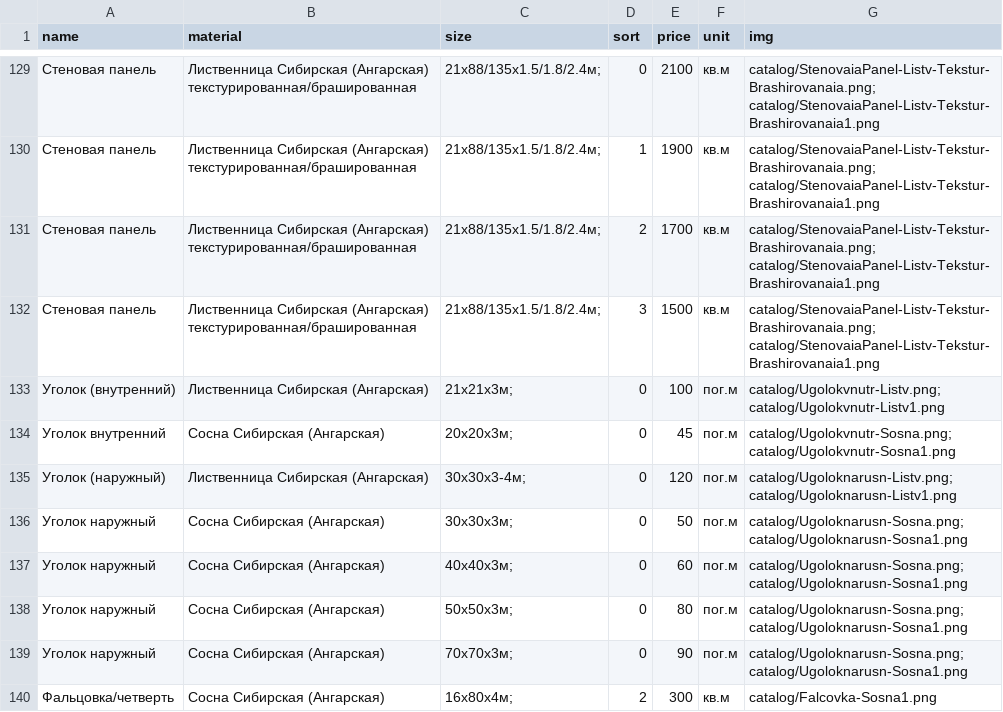
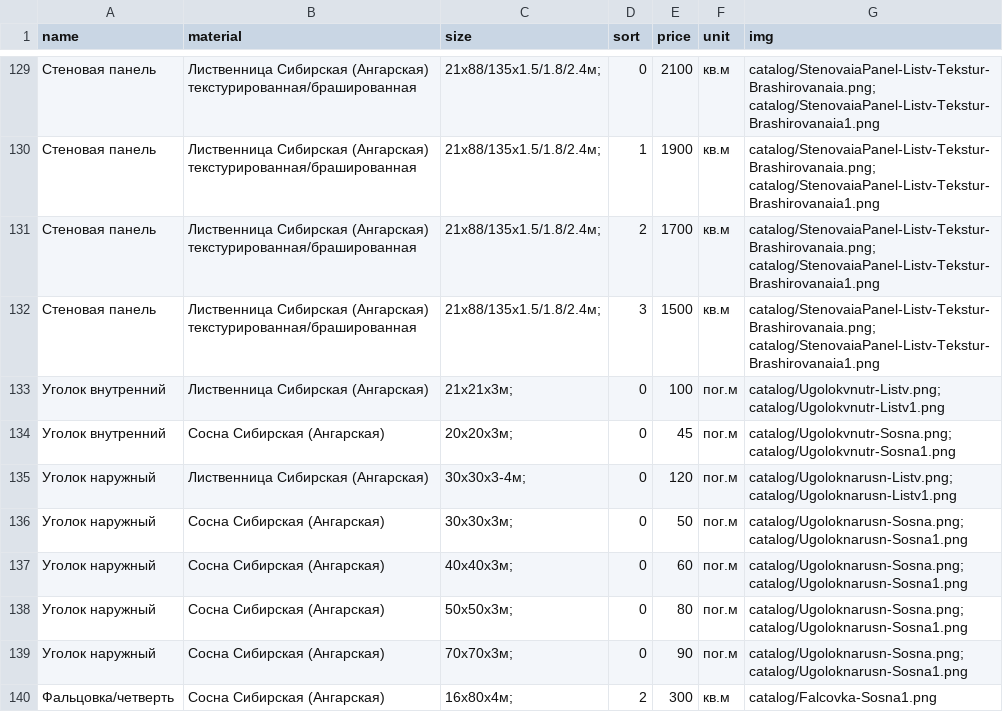
Before and after one commit to DmitrySadovnikov/asles, a TSV file: db/seeds_data/products.tsv, drawn as a sheet; only a part is shown, gaps mark what is left out.

```diff
--- a/db/seeds_data/products.tsv
+++ b/db/seeds_data/products.tsv
@@ -132,5 +132,5 @@ name	material	size	sort	price	unit	img
 Стеновая панель	Лиственница Сибирская (Ангарская) текстурированная/брашированная	21х88/135х1.5/1.8/2.4м;	3	1500	кв.м	catalog/StenovaiaPanel-Listv-Tekstur-Brashirovanaia.png; catalog/StenovaiaPanel-Listv-Tekstur-Brashirovanaia1.png
-Уголок (внутренний)	Лиственница Сибирская (Ангарская)	21х21х3м;	0	100	пог.м	catalog/Ugolokvnutr-Listv.png; catalog/Ugolokvnutr-Listv1.png
+Уголок внутренний	Лиственница Сибирская (Ангарская)	21х21х3м;	0	100	пог.м	catalog/Ugolokvnutr-Listv.png; catalog/Ugolokvnutr-Listv1.png
 Уголок внутренний	Сосна Сибирская (Ангарская)	20х20х3м;	0	45	пог.м	catalog/Ugolokvnutr-Sosna.png; catalog/Ugolokvnutr-Sosna1.png
-Уголок (наружный)	Лиственница Сибирская (Ангарская)	30х30х3-4м;	0	120	пог.м	catalog/Ugoloknarusn-Listv.png; catalog/Ugoloknarusn-Listv1.png
+Уголок наружный	Лиственница Сибирская (Ангарская)	30х30х3-4м;	0	120	пог.м	catalog/Ugoloknarusn-Listv.png; catalog/Ugoloknarusn-Listv1.png
 Уголок наружный	Сосна Сибирская (Ангарская)	30х30х3м;	0	50	пог.м	catalog/Ugoloknarusn-Sosna.png; catalog/Ugoloknarusn-Sosna1.png
```
Also changed, not shown: 7 other files.
